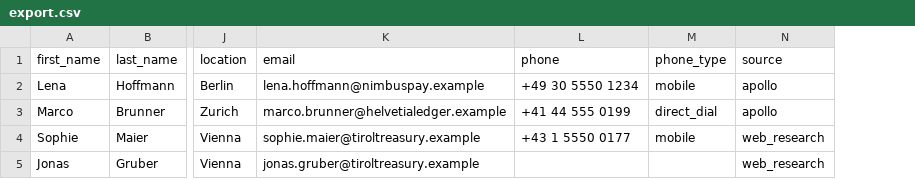
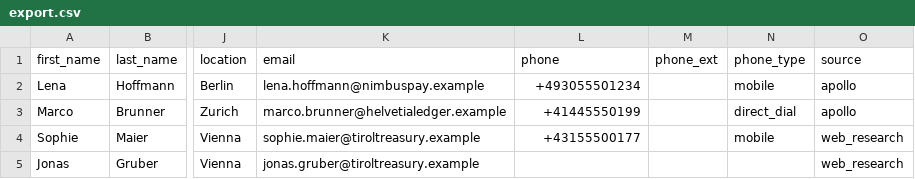
Before and after one commit to kkrlstrm/gtm-pipeline, a CSV file: examples/dach-fintech-cfos/output/export.csv, drawn as a sheet; only a part is shown, gaps mark what is left out; the diff names each change by its address in the sheet, - before the commit and + after, or states it on an @@ line.

```diff
--- a/examples/dach-fintech-cfos/output/export.csv
+++ b/examples/dach-fintech-cfos/output/export.csv
+column M (phone_ext), empty
-L2 (phone): +49 30 5550 1234
+L2 (phone): +493055501234
-L3 (phone): +41 44 555 0199
+L3 (phone): +41445550199
-L4 (phone): +43 1 5550 0177
+L4 (phone): +43155500177
```
Also changed, not shown: 51 other files.
